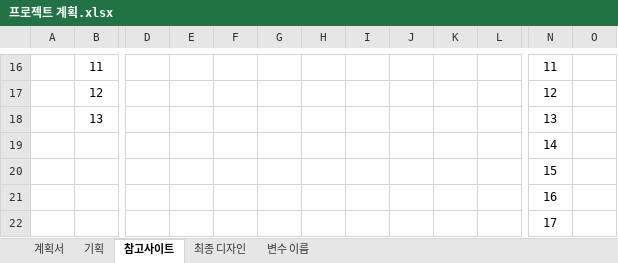
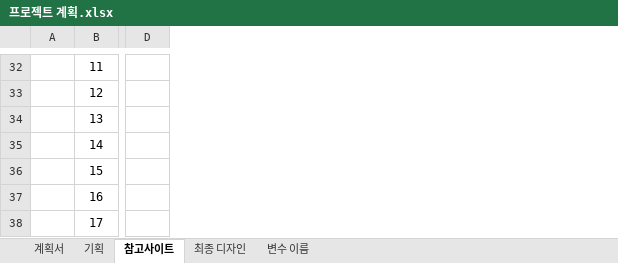
Before and after one commit to Seoyejin255/jsphistory, an Excel workbook: 프로젝트 계획.xlsx, sheet 참고사이트, drawn as a sheet; only a part is shown, gaps mark what is left out; values as stored, in another font and other column widths than the file's, no borders; removed rows and columns are numbered as before the commit, all else as after; the diff covers the shown part only; the diff names each change by its address in the sheet, - before the commit and + after, or states it on an @@ line.

```diff
--- a/프로젝트 계획.xlsx (sheet 참고사이트)
+++ b/프로젝트 계획.xlsx (sheet 참고사이트)
-column D, empty
-column E, empty
-column F, empty
-column G, empty
-column H, empty
-column I, empty
-column J, empty
-column K, empty
-column L, empty
-column N, rows 16-22: 11 | 12 | 13 | 14 | 15 | 16 | 17
-column O, empty
+column D, empty
-B35: (empty)
+B35: 14
-B36: (empty)
+B36: 15
-B37: (empty)
+B37: 16
-B38: (empty)
+B38: 17
```
Also changed, not shown: 16 added rows, 1 removed column and cell formats elsewhere in this sheet, sheet 계획서, sheet 기획, 2 other files.
